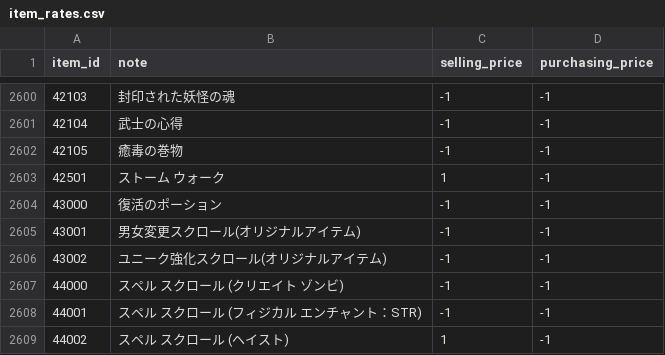
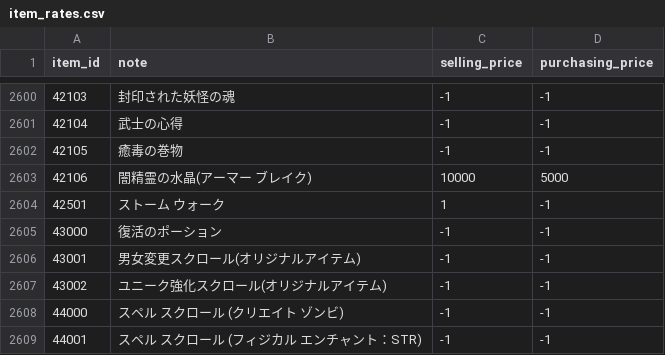
Before and after one commit to Kenji1/L1J-JP, a CSV file: db/csv/ja/item_rates.csv, drawn as a sheet; only a part is shown, gaps mark what is left out; the shorter side is filled out with more unchanged rows; the diff names each change by its address in the sheet, - before the commit and + after, or states it on an @@ line.

```diff
--- a/db/csv/ja/item_rates.csv
+++ b/db/csv/ja/item_rates.csv
+row 2603: 42106 | 闇精霊の水晶(アーマー ブレイク) | 10000 | 5000
```
Also changed, not shown: db/csv/ja/etc_items.csv, db/csv/ja/resolvents.csv, 18 other files.
